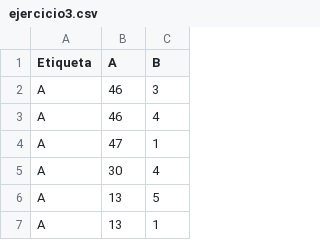
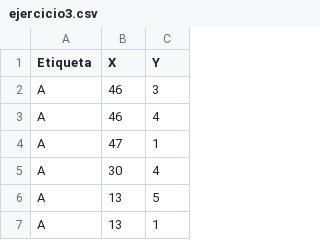
Before and after one commit to Guillermina86/Guillermina-ML, a CSV file: ejercicio3.csv, drawn as a sheet; only a part is shown.

Commit message:
Update ejercicio3.csv

```diff
--- a/ejercicio3.csv
+++ b/ejercicio3.csv
@@ -1,2 +1,2 @@
-Etiqueta,A,B
+Etiqueta,X,Y
 A,46,3
```
